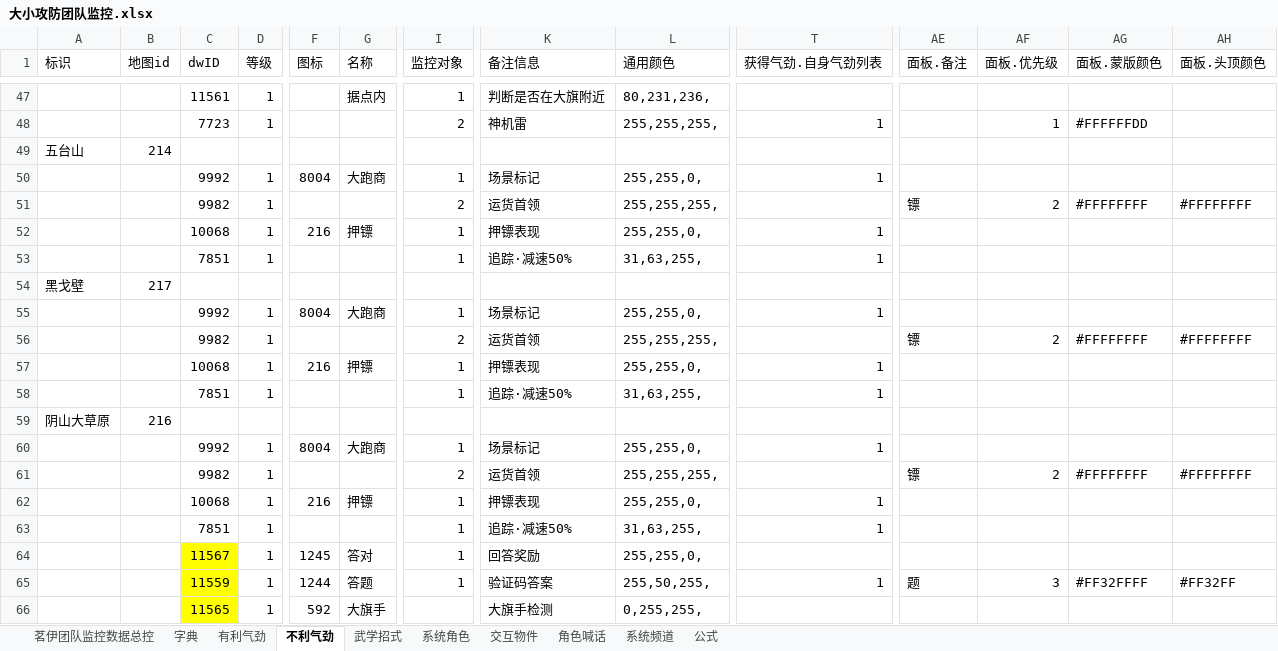
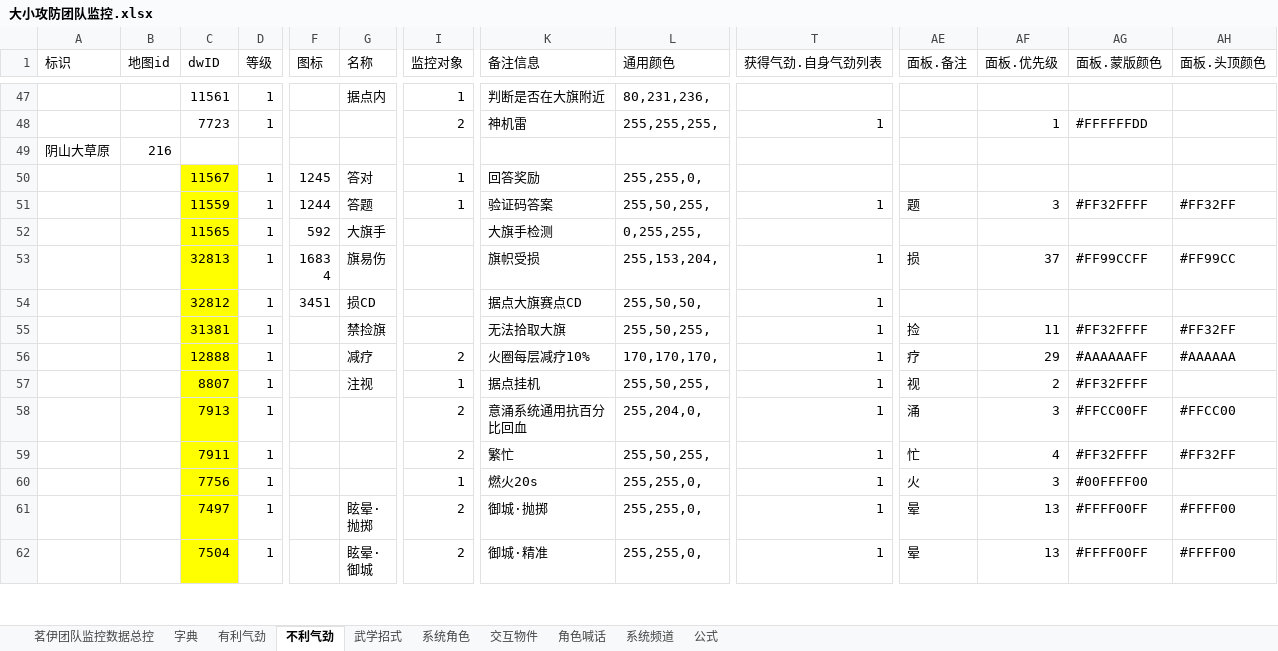
Before and after one commit to LyKoiya/LHDBM, an Excel workbook: 阵营/大小攻防团队监控.xlsx, sheet 不利气劲, drawn as a sheet; only a part is shown, gaps mark what is left out; the shorter side is filled out with more unchanged rows; values as stored, in another font and other column widths than the file's, no borders; rows hold the shown columns only; the diff names each change by its address in the sheet, - before the commit and + after, or states it on an @@ line.

```diff
--- a/阵营/大小攻防团队监控.xlsx (sheet 不利气劲)
+++ b/阵营/大小攻防团队监控.xlsx (sheet 不利气劲)
-row 49: 五台山 | 214
-row 50:  |  | 9992 | 1 | 8004 | 大跑商 | 1 | 场景标记 | 255,255,0, | 1
-row 51:  |  | 9982 | 1 |  |  | 2 | 运货首领 | 255,255,255, |  | 镖 | 2 | #FFFFFFFF | #FFFFFFFF
-row 52:  |  | 10068 | 1 | 216 | 押镖 | 1 | 押镖表现 | 255,255,0, | 1
-row 53:  |  | 7851 | 1 |  |  | 1 | 追踪·减速50% | 31,63,255, | 1
-row 54: 黑戈壁 | 217
-row 55:  |  | 9992 | 1 | 8004 | 大跑商 | 1 | 场景标记 | 255,255,0, | 1
-row 56:  |  | 9982 | 1 |  |  | 2 | 运货首领 | 255,255,255, |  | 镖 | 2 | #FFFFFFFF | #FFFFFFFF
-row 57:  |  | 10068 | 1 | 216 | 押镖 | 1 | 押镖表现 | 255,255,0, | 1
-row 58:  |  | 7851 | 1 |  |  | 1 | 追踪·减速50% | 31,63,255, | 1
-row 60:  |  | 9992 | 1 | 8004 | 大跑商 | 1 | 场景标记 | 255,255,0, | 1
-row 61:  |  | 9982 | 1 |  |  | 2 | 运货首领 | 255,255,255, |  | 镖 | 2 | #FFFFFFFF | #FFFFFFFF
-row 62:  |  | 10068 | 1 | 216 | 押镖 | 1 | 押镖表现 | 255,255,0, | 1
-row 63:  |  | 7851 | 1 |  |  | 1 | 追踪·减速50% | 31,63,255, | 1
```
Also changed, not shown: sheet 系统角色, sheet 交互物件, sheet 有利气劲, sheet 系统频道, sheet 角色喊话, sheet 茗伊团队监控数据总控, formulas that keep their value, 奇遇/宠物奇遇_通用全部.xlsx, 气劲/团队气劲表格.xlsx, 46 other files.
